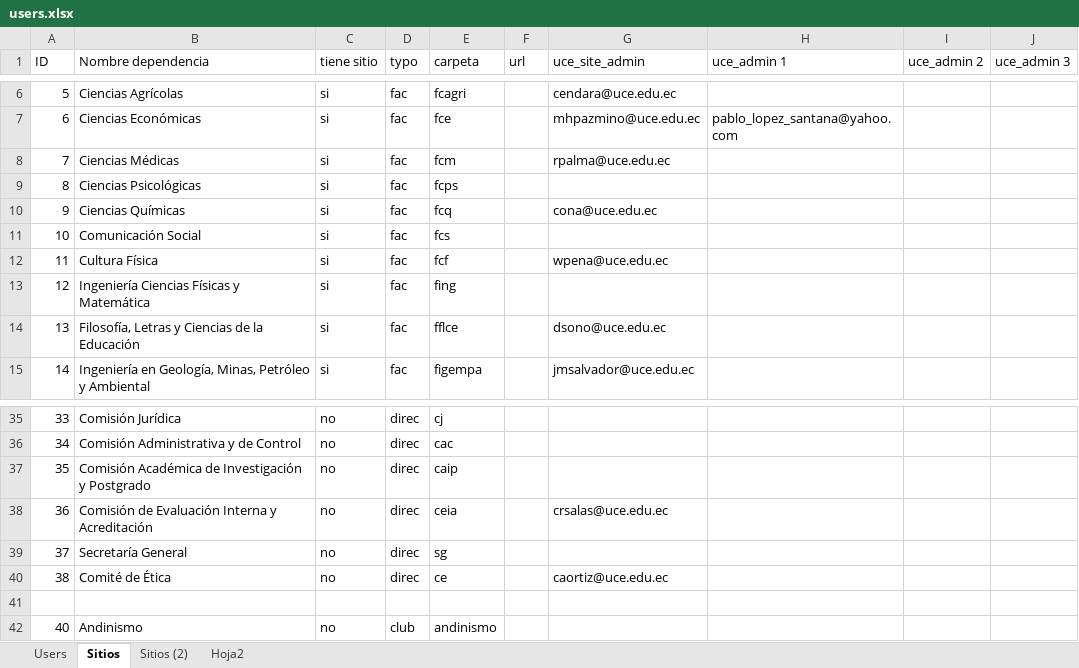
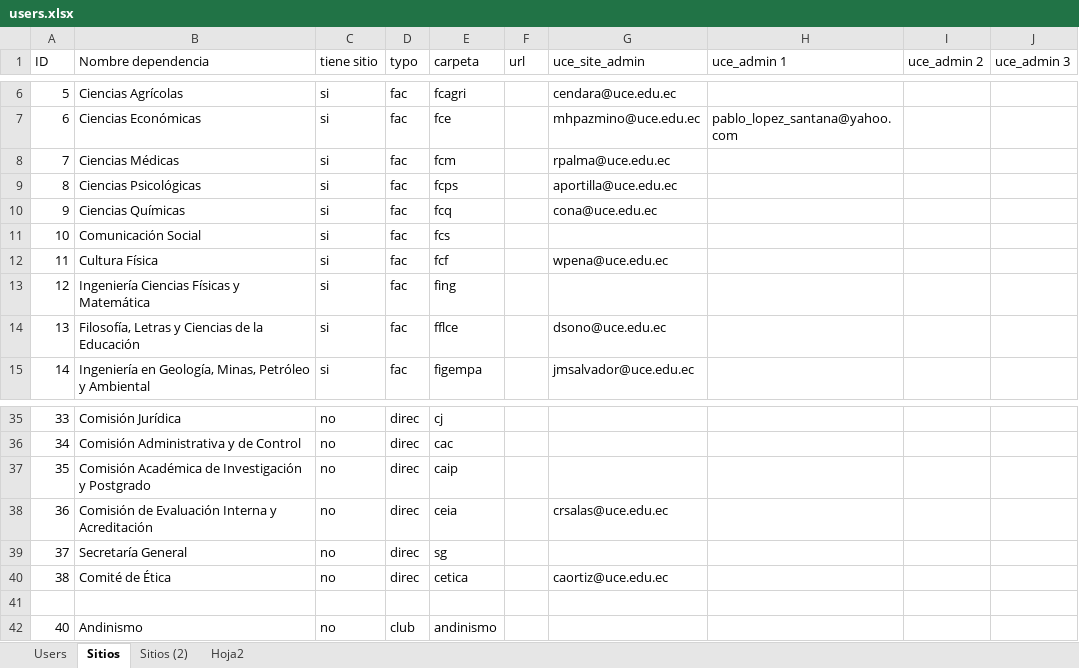
Before and after one commit to dacopan/portal-uce, an Excel workbook: public_html/docs/users.xlsx, sheet Sitios, drawn as a sheet; only a part is shown, gaps mark what is left out; values as stored, in another font and other column widths than the file's, no borders; the diff names each change by its address in the sheet, - before the commit and + after, or states it on an @@ line.

```diff
--- a/public_html/docs/users.xlsx (sheet Sitios)
+++ b/public_html/docs/users.xlsx (sheet Sitios)
-G9 (uce_site_admin): (empty)
+G9 (uce_site_admin): aportilla@uce.edu.ec
-E40 (carpeta): ce
+E40 (carpeta): cetica
```
Also changed, not shown: 7 other files.
